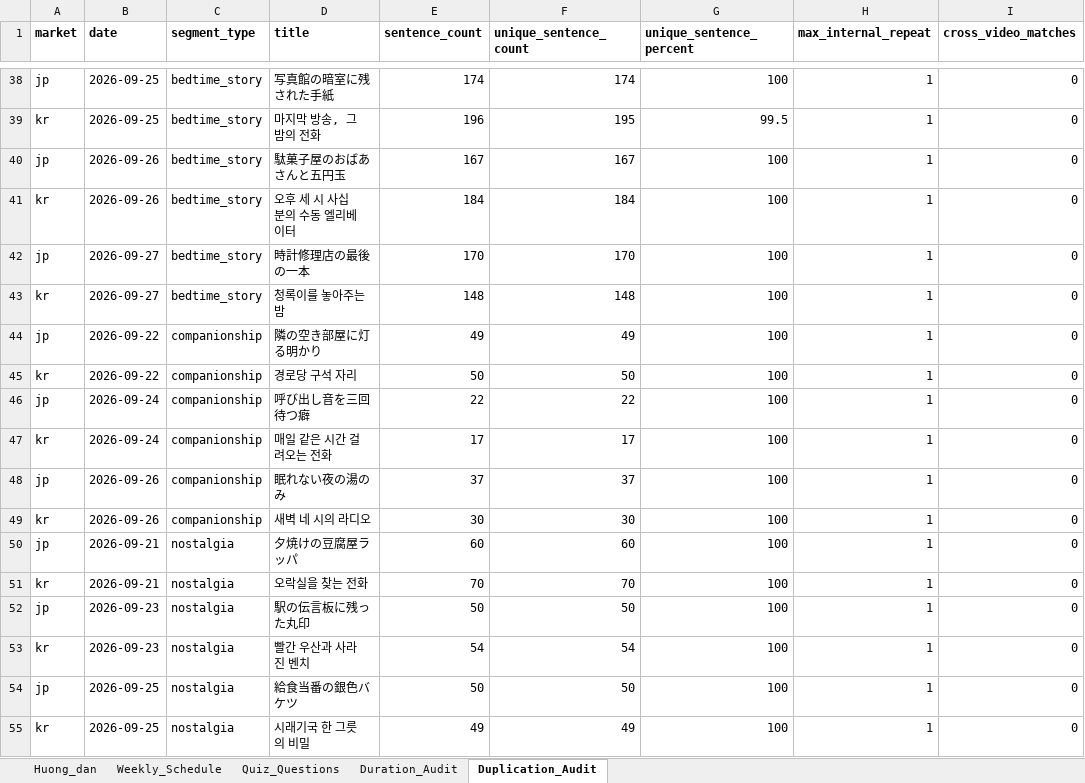
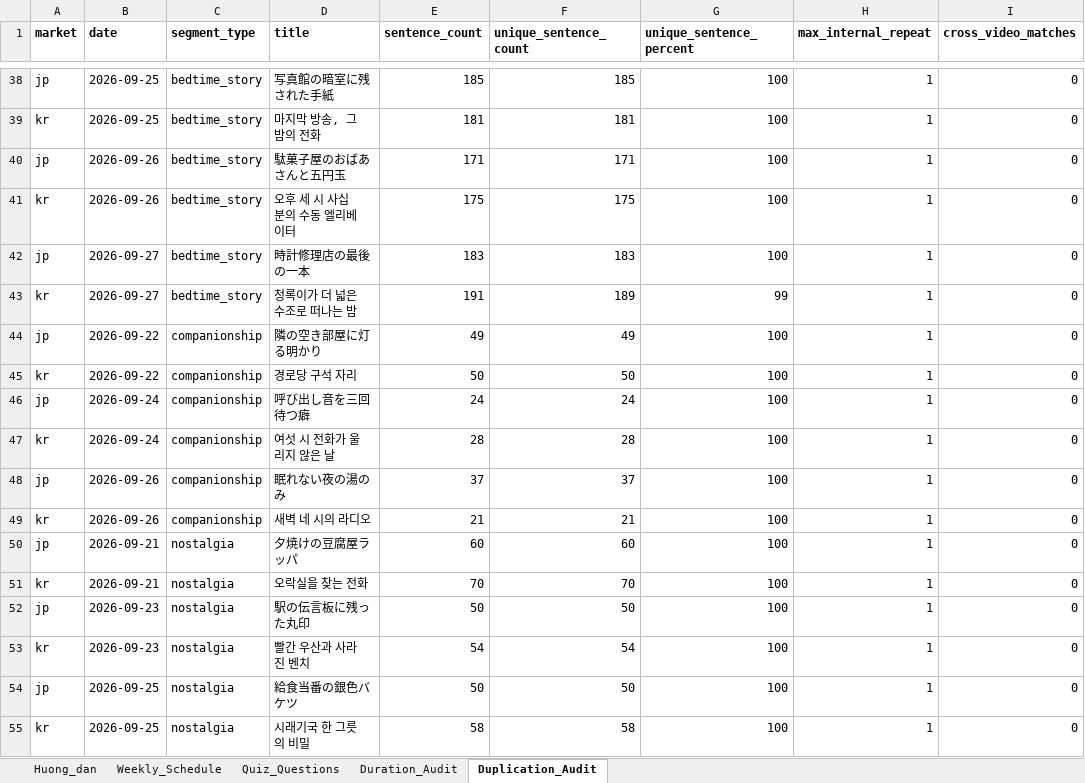
Before and after one commit to TungTuan/yt-1, an Excel workbook: outputs/01a0b824-215b-77f3-9384-426af4e8dca2/weekly-content-ja-kr-2026-09-21.xlsx, sheet Duplication_Audit, drawn as a sheet; only a part is shown, gaps mark what is left out; values as stored, in another font and other column widths than the file's, no borders; the diff covers the shown part only; the diff names each change by its address in the sheet, - before the commit and + after, or states it on an @@ line.

```diff
--- a/outputs/01a0b824-215b-77f3-9384-426af4e8dca2/weekly-content-ja-kr-2026-09-21.xlsx (sheet Duplication_Audit)
+++ b/outputs/01a0b824-215b-77f3-9384-426af4e8dca2/weekly-content-ja-kr-2026-09-21.xlsx (sheet Duplication_Audit)
-E38 (sentence_count): 174
+E38 (sentence_count): 185
-F38 (unique_sentence_count): 174
+F38 (unique_sentence_count): 185
-E39 (sentence_count): 196
+E39 (sentence_count): 181
-F39 (unique_sentence_count): 195
+F39 (unique_sentence_count): 181
-G39 (unique_sentence_percent): 99.5
+G39 (unique_sentence_percent): 100
-E40 (sentence_count): 167
+E40 (sentence_count): 171
-F40 (unique_sentence_count): 167
+F40 (unique_sentence_count): 171
-E41 (sentence_count): 184
+E41 (sentence_count): 175
-F41 (unique_sentence_count): 184
+F41 (unique_sentence_count): 175
-E42 (sentence_count): 170
+E42 (sentence_count): 183
-F42 (unique_sentence_count): 170
+F42 (unique_sentence_count): 183
-D43 (title): 청록이를 놓아주는 밤
+D43 (title): 청록이가 더 넓은 수조로 떠나는 밤
-E43 (sentence_count): 148
+E43 (sentence_count): 191
-F43 (unique_sentence_count): 148
+F43 (unique_sentence_count): 189
-G43 (unique_sentence_percent): 100
+G43 (unique_sentence_percent): 99
-E46 (sentence_count): 22
+E46 (sentence_count): 24
-F46 (unique_sentence_count): 22
+F46 (unique_sentence_count): 24
-D47 (title): 매일 같은 시간 걸려오는 전화
+D47 (title): 여섯 시 전화가 울리지 않은 날
-E47 (sentence_count): 17
+E47 (sentence_count): 28
-F47 (unique_sentence_count): 17
+F47 (unique_sentence_count): 28
-E49 (sentence_count): 30
+E49 (sentence_count): 21
-F49 (unique_sentence_count): 30
+F49 (unique_sentence_count): 21
-E55 (sentence_count): 49
+E55 (sentence_count): 58
-F55 (unique_sentence_count): 49
+F55 (unique_sentence_count): 58
```
Also changed, not shown: 27 edited cells elsewhere in this sheet, sheet Quiz_Questions, sheet Weekly_Schedule, sheet Duration_Audit, sheet Huong_dan, .batch-rewrite/weekly-content-ja-kr-2026-09-21.xlsx, 46 other files.
